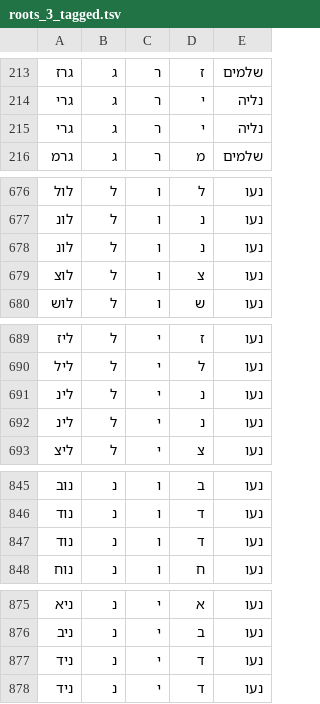
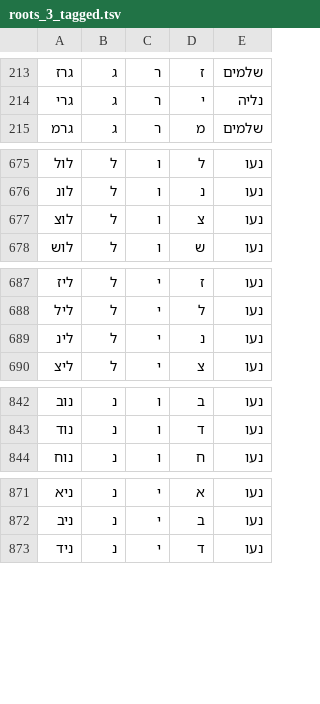
Before and after one commit to elazarg/root_verb_tables, a TSV file: roots_3_tagged.tsv, drawn as a sheet; only a part is shown, gaps mark what is left out; the diff covers the shown part only; the diff names each change by its address in the sheet, - before the commit and + after, or states it on an @@ line.

```diff
--- a/roots_3_tagged.tsv
+++ b/roots_3_tagged.tsv
-row 215: גרי | ג | ר | י | נליה
-row 678: לונ | ל | ו | נ | נעו
-row 691: לינ | ל | י | נ | נעו
-row 847: נוד | נ | ו | ד | נעו
-row 877: ניד | נ | י | ד | נעו
```
Also changed, not shown: 3 removed rows elsewhere in this file, roots_4_tagged.tsv, 2 other files.
